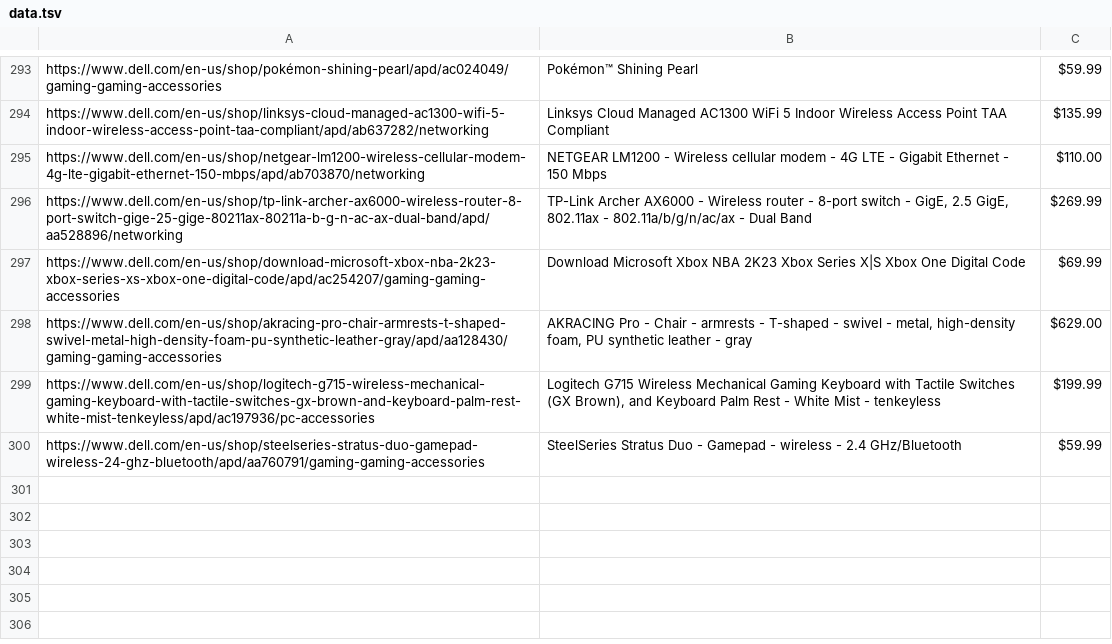
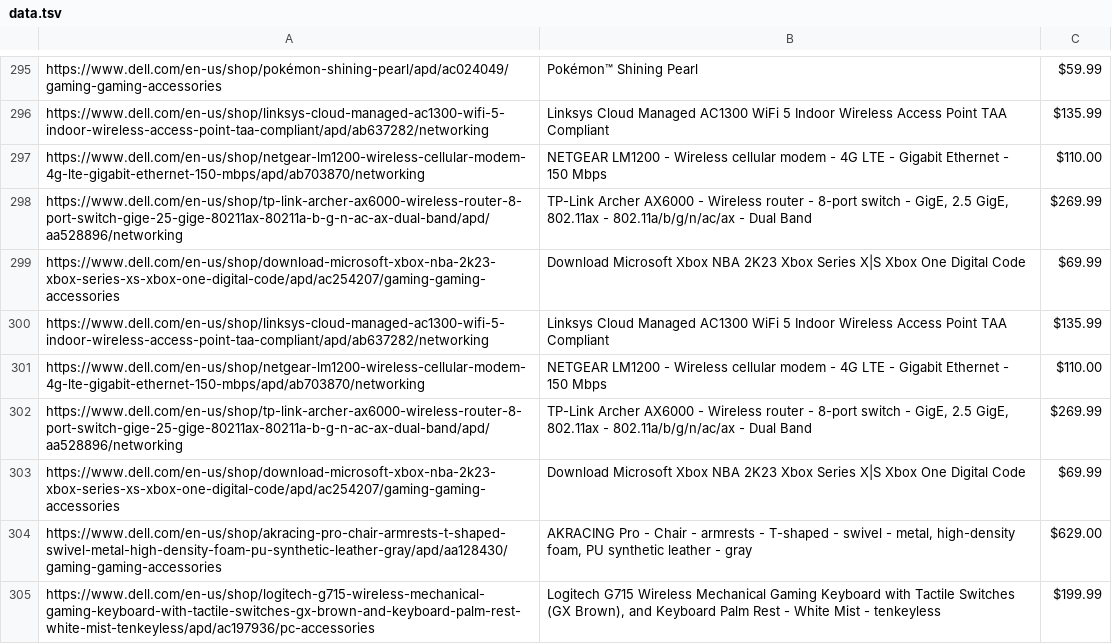
Before and after one commit to pkoprda/vutfit-upa-project3, a TSV file: data.tsv, drawn as a sheet; only a part is shown, gaps mark what is left out; the shorter side is filled out with more unchanged rows; the diff covers the shown part only.

```diff
--- a/data.tsv
+++ b/data.tsv
@@ -297,2 +299,6 @@ https://www.dell.com/en-us/shop/tp-link-archer-ax6000-wireless-router-8-port-swi
 https://www.dell.com/en-us/shop/download-microsoft-xbox-nba-2k23-xbox-series-xs-xbox-one-digital-code/apd/ac254207/gaming-gaming-accessories	Download Microsoft Xbox NBA 2K23 Xbox Series X|S Xbox One Digital Code	$69.99
+https://www.dell.com/en-us/shop/linksys-cloud-managed-ac1300-wifi-5-indoor-wireless-access-point-taa-compliant/apd/ab637282/networking	Linksys Cloud Managed AC1300 WiFi 5 Indoor Wireless Access Point TAA Compliant	$135.99
+https://www.dell.com/en-us/shop/netgear-lm1200-wireless-cellular-modem-4g-lte-gigabit-ethernet-150-mbps/apd/ab703870/networking	NETGEAR LM1200 - Wireless cellular modem - 4G LTE - Gigabit Ethernet - 150 Mbps	$110.00
+https://www.dell.com/en-us/shop/tp-link-archer-ax6000-wireless-router-8-port-switch-gige-25-gige-80211ax-80211a-b-g-n-ac-ax-dual-band/apd/aa528896/networking	TP-Link Archer AX6000 - Wireless router - 8-port switch - GigE, 2.5 GigE, 802.11ax - 802.11a/b/g/n/ac/ax - Dual Band	$269.99
+https://www.dell.com/en-us/shop/download-microsoft-xbox-nba-2k23-xbox-series-xs-xbox-one-digital-code/apd/ac254207/gaming-gaming-accessories	Download Microsoft Xbox NBA 2K23 Xbox Series X|S Xbox One Digital Code	$69.99
 https://www.dell.com/en-us/shop/akracing-pro-chair-armrests-t-shaped-swivel-metal-high-density-foam-pu-synthetic-leather-gray/apd/aa128430/gaming-gaming-accessories	AKRACING Pro - Chair - armrests - T-shaped - swivel - metal, high-density foam, PU synthetic leather - gray	$629.00
```
Also changed, not shown: 10 added rows, 3 removed rows, 14 moved rows and 6 edited cells elsewhere in this file, 9 other files.
